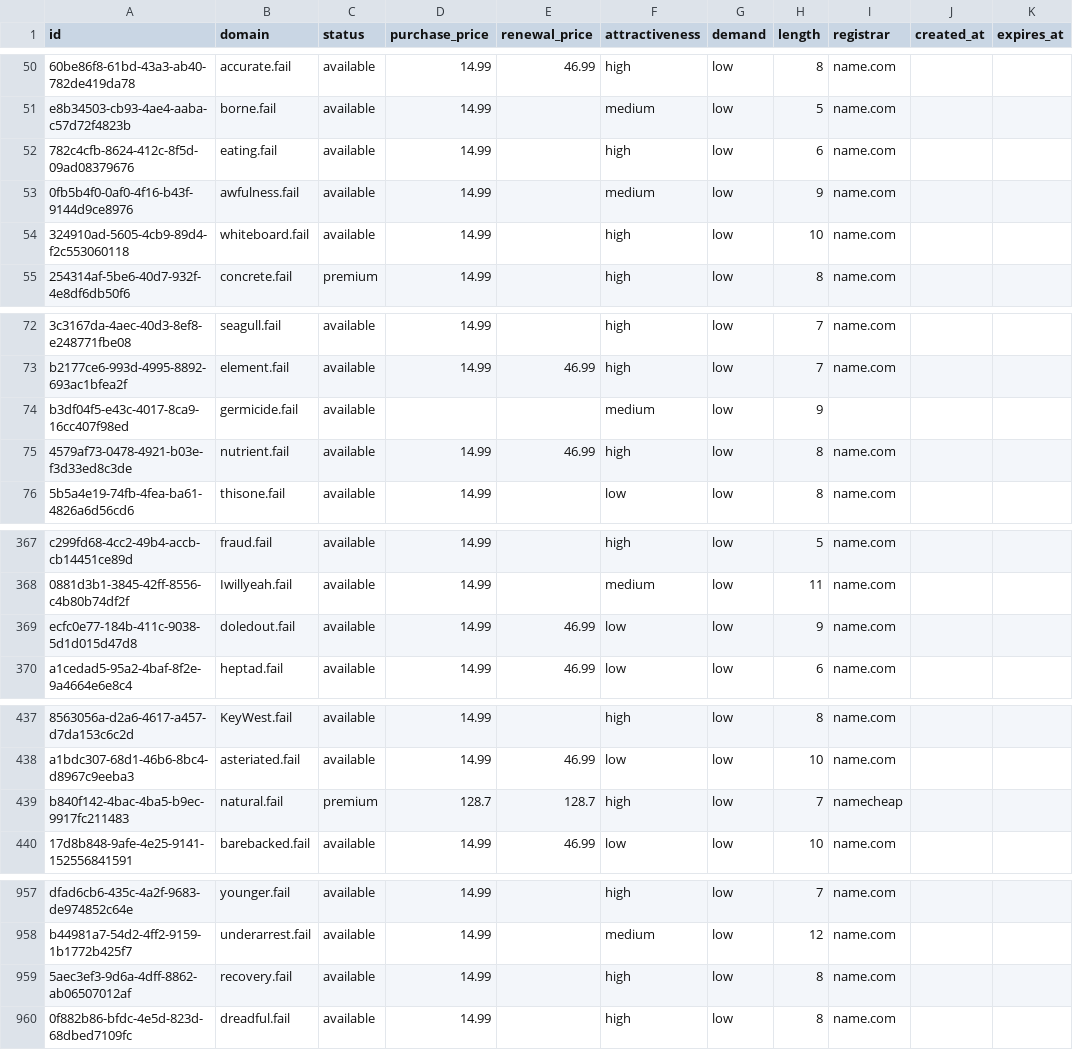
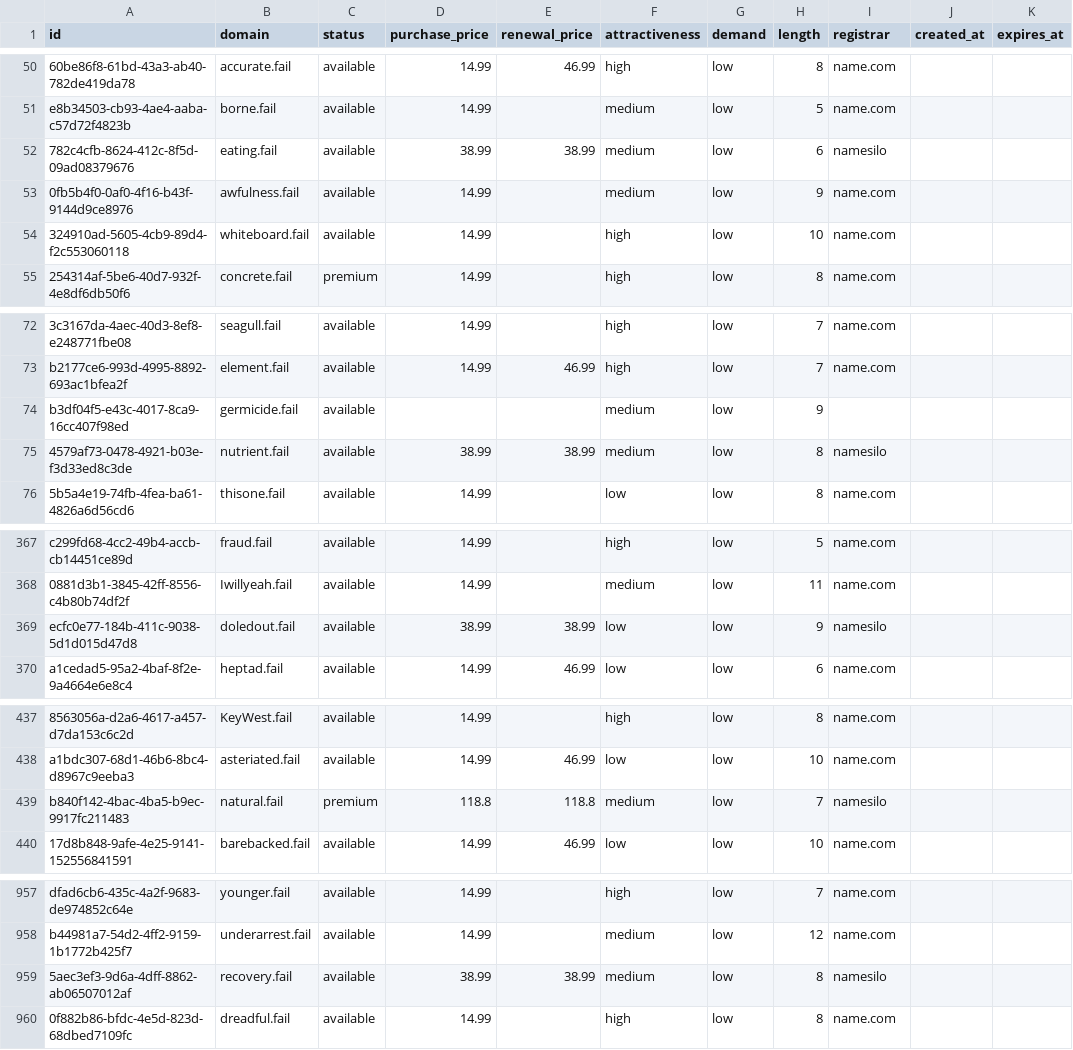
Before and after one commit to UniqueDomains/fail-oneword-domains, a CSV file: fail.csv, drawn as a sheet; only a part is shown, gaps mark what is left out; the diff covers the shown part only; the diff names each change by its address in the sheet, - before the commit and + after, or states it on an @@ line.

Commit message:
Domains update

```diff
--- a/fail.csv
+++ b/fail.csv
-D52 (purchase_price): 14.99
+D52 (purchase_price): 38.99
-E52 (renewal_price): (empty)
+E52 (renewal_price): 38.99
-F52 (attractiveness): high
+F52 (attractiveness): medium
-I52 (registrar): name.com
+I52 (registrar): namesilo
-D75 (purchase_price): 14.99
+D75 (purchase_price): 38.99
-E75 (renewal_price): 46.99
+E75 (renewal_price): 38.99
-F75 (attractiveness): high
+F75 (attractiveness): medium
-I75 (registrar): name.com
+I75 (registrar): namesilo
-D369 (purchase_price): 14.99
+D369 (purchase_price): 38.99
-E369 (renewal_price): 46.99
+E369 (renewal_price): 38.99
-I369 (registrar): name.com
+I369 (registrar): namesilo
-D439 (purchase_price): 128.7
+D439 (purchase_price): 118.8
-E439 (renewal_price): 128.7
+E439 (renewal_price): 118.8
-F439 (attractiveness): high
+F439 (attractiveness): medium
-I439 (registrar): namecheap
+I439 (registrar): namesilo
-D959 (purchase_price): 14.99
+D959 (purchase_price): 38.99
-E959 (renewal_price): (empty)
+E959 (renewal_price): 38.99
-F959 (attractiveness): high
+F959 (attractiveness): medium
-I959 (registrar): name.com
+I959 (registrar): namesilo
```
Also changed, not shown: 12 edited cells elsewhere in this file, 4 other files.
